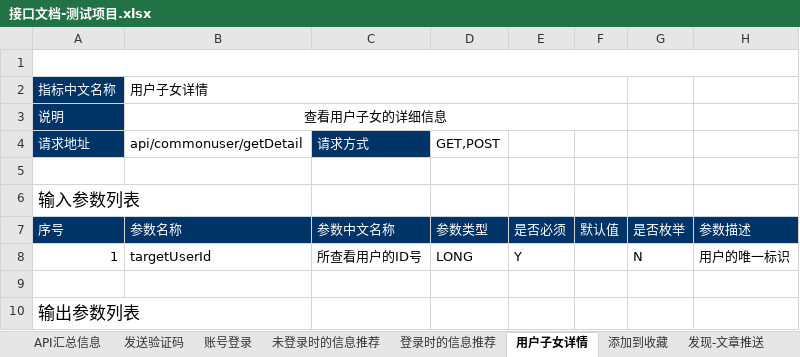
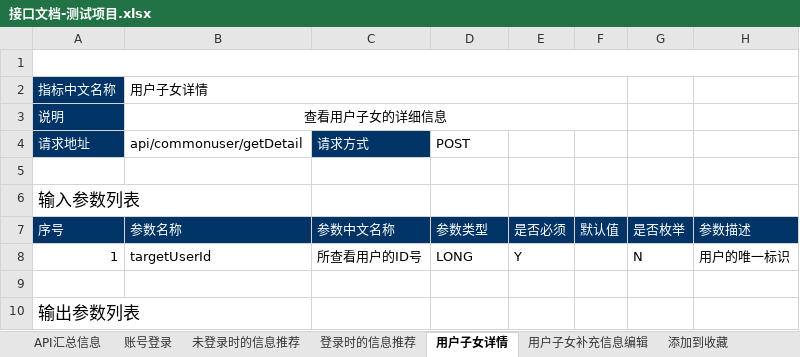
Before and after one commit to AlecxShi/xunli-project, an Excel workbook: src/main/file/接口文档-测试项目.xlsx, sheet 用户子女详情, drawn as a sheet; only a part is shown; values as stored, in another font and other column widths than the file's, no borders; 1 other sheet too large or unreadable and not compared; the diff names each change by its address in the sheet, - before the commit and + after, or states it on an @@ line.

```diff
--- a/src/main/file/接口文档-测试项目.xlsx (sheet 用户子女详情)
+++ b/src/main/file/接口文档-测试项目.xlsx (sheet 用户子女详情)
-sheet tab: 发送验证码
-D4: GET,POST
+D4: POST
```
Also changed, not shown: sheet 账号登录, sheet API汇总信息, other sheet tabs.
